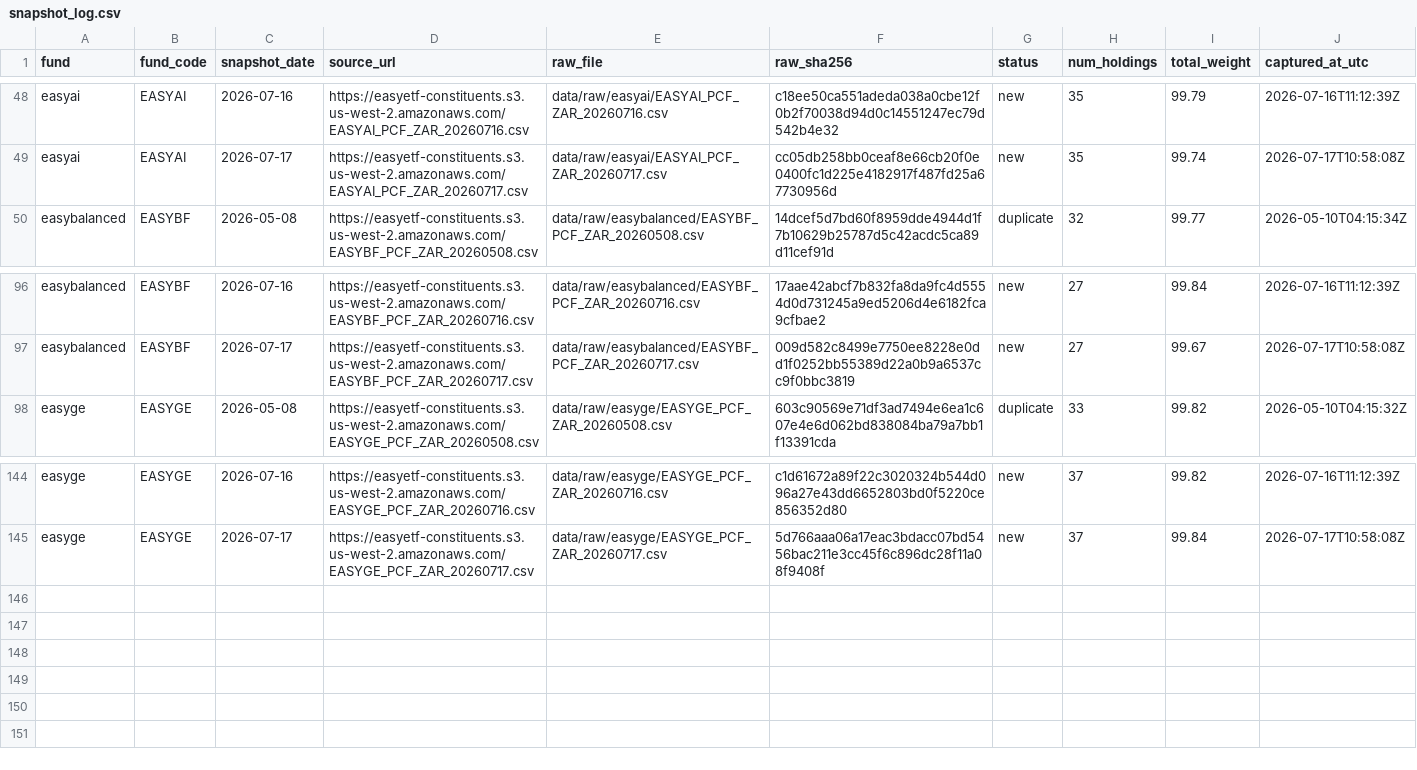
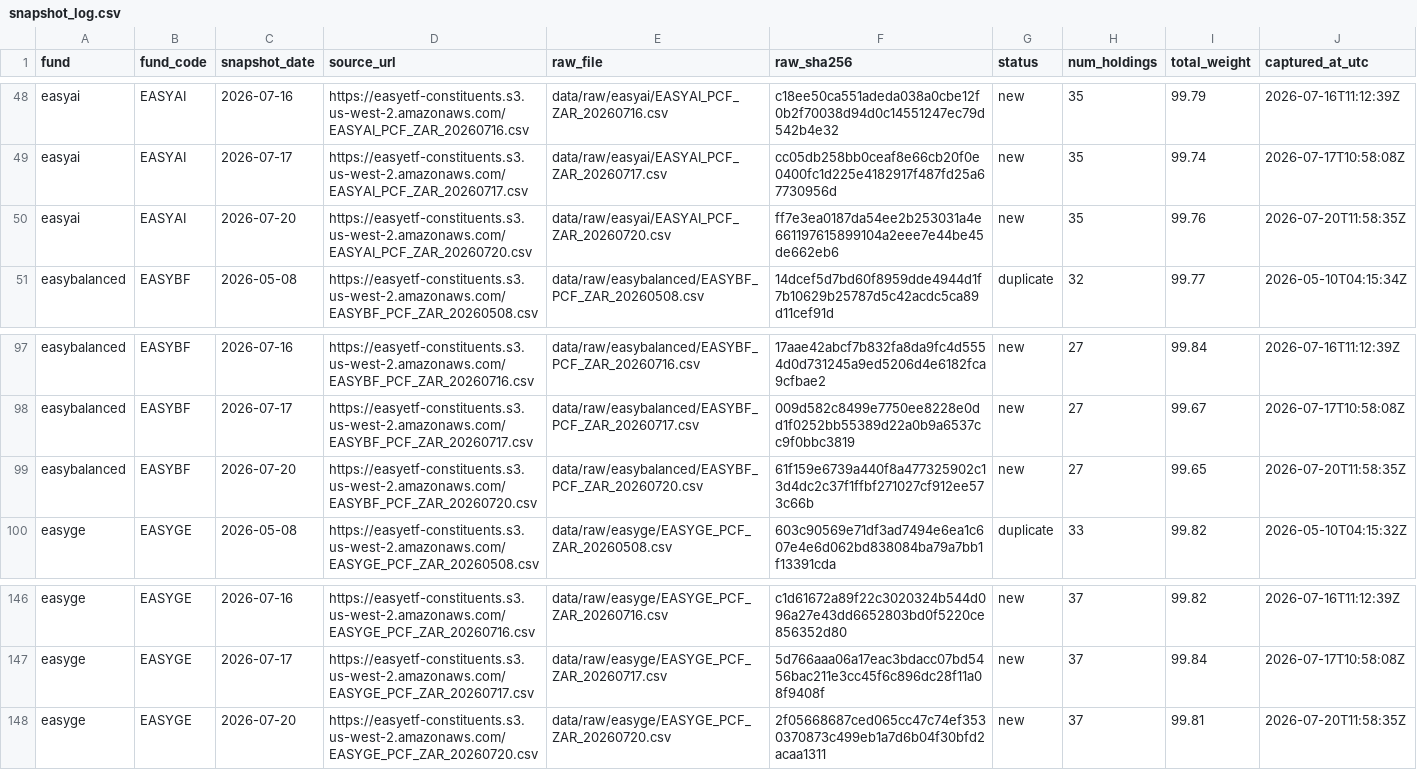
Before and after one commit to JonnIEnglish/easy-tracker, a CSV file: data/snapshot_log.csv, drawn as a sheet; only a part is shown, gaps mark what is left out.

```diff
--- a/data/snapshot_log.csv
+++ b/data/snapshot_log.csv
@@ -49,2 +49,3 @@ easyai,EASYAI,2026-07-16,https://easyetf-constituents.s3.us-west-2.amazonaws.com
 easyai,EASYAI,2026-07-17,https://easyetf-constituents.s3.us-west-2.amazonaws.com/EASYAI_PCF_ZAR_20260717.csv,data/raw/easyai/EASYAI_PCF_ZAR_20260717.csv,cc05db258bb0ceaf8e66cb20f0e0400fc1d225e4182917f487fd25a67730956d,new,35,99.74,2026-07-17T10:58:08Z
+easyai,EASYAI,2026-07-20,https://easyetf-constituents.s3.us-west-2.amazonaws.com/EASYAI_PCF_ZAR_20260720.csv,data/raw/easyai/EASYAI_PCF_ZAR_20260720.csv,ff7e3ea0187da54ee2b253031a4e661197615899104a2eee7e44be45de662eb6,new,35,99.76,2026-07-20T11:58:35Z
 easybalanced,EASYBF,2026-05-08,https://easyetf-constituents.s3.us-west-2.amazonaws.com/EASYBF_PCF_ZAR_20260508.csv,data/raw/easybalanced/EASYBF_PCF_ZAR_20260508.csv,14dcef5d7bd60f8959dde4944d1f7b10629b25787d5c42acdc5ca89d11cef91d,duplicate,32,99.77,2026-05-10T04:15:34Z
@@ -97,2 +98,3 @@ easybalanced,EASYBF,2026-07-16,https://easyetf-constituents.s3.us-west-2.amazona
 easybalanced,EASYBF,2026-07-17,https://easyetf-constituents.s3.us-west-2.amazonaws.com/EASYBF_PCF_ZAR_20260717.csv,data/raw/easybalanced/EASYBF_PCF_ZAR_20260717.csv,009d582c8499e7750ee8228e0dd1f0252bb55389d22a0b9a6537cc9f0bbc3819,new,27,99.67,2026-07-17T10:58:08Z
+easybalanced,EASYBF,2026-07-20,https://easyetf-constituents.s3.us-west-2.amazonaws.com/EASYBF_PCF_ZAR_20260720.csv,data/raw/easybalanced/EASYBF_PCF_ZAR_20260720.csv,61f159e6739a440f8a477325902c13d4dc2c37f1ffbf271027cf912ee573c66b,new,27,99.65,2026-07-20T11:58:35Z
 easyge,EASYGE,2026-05-08,https://easyetf-constituents.s3.us-west-2.amazonaws.com/EASYGE_PCF_ZAR_20260508.csv,data/raw/easyge/EASYGE_PCF_ZAR_20260508.csv,603c90569e71df3ad7494e6ea1c607e4e6d062bd838084ba79a7bb1f13391cda,duplicate,33,99.82,2026-05-10T04:15:32Z
@@ -145 +147,2 @@ easyge,EASYGE,2026-07-16,https://easyetf-constituents.s3.us-west-2.amazonaws.com
 easyge,EASYGE,2026-07-17,https://easyetf-constituents.s3.us-west-2.amazonaws.com/EASYGE_PCF_ZAR_20260717.csv,data/raw/easyge/EASYGE_PCF_ZAR_20260717.csv,5d766aaa06a17eac3bdacc07bd5456bac211e3cc45f6c896dc28f11a08f9408f,new,37,99.84,2026-07-17T10:58:08Z
+easyge,EASYGE,2026-07-20,https://easyetf-constituents.s3.us-west-2.amazonaws.com/EASYGE_PCF_ZAR_20260720.csv,data/raw/easyge/EASYGE_PCF_ZAR_20260720.csv,2f05668687ced065cc47c74ef3530370873c499eb1a7d6b04f30bfd2acaa1311,new,37,99.81,2026-07-20T11:58:35Z
```
Also changed, not shown: data/market_price_history.csv, data/nav_history.csv, 6 other files.
